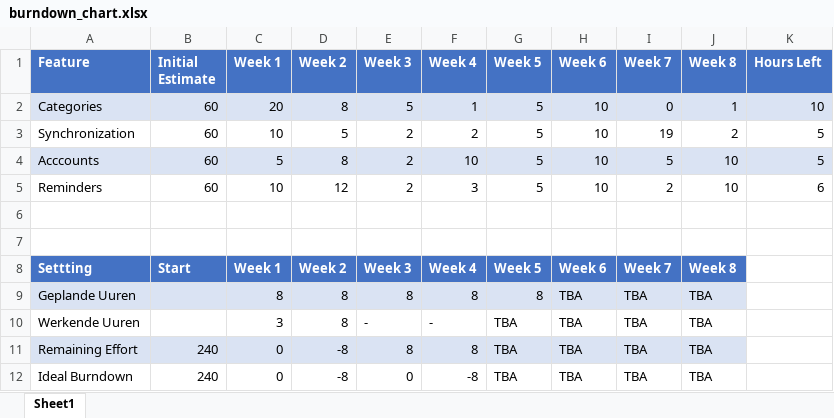
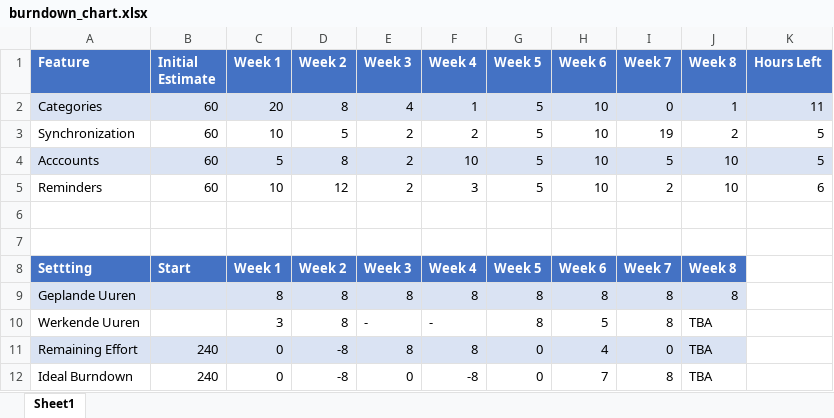
Before and after one commit to Shady-Morsi/Project-3-, an Excel workbook: documentatie/burndown_chart.xlsx, sheet Sheet1, drawn as a sheet; values as stored, in another font and other column widths than the file's, no borders; charts and pictures not drawn; the diff names each change by its address in the sheet, - before the commit and + after, or states it on an @@ line.

```diff
--- a/documentatie/burndown_chart.xlsx (sheet Sheet1)
+++ b/documentatie/burndown_chart.xlsx (sheet Sheet1)
-E2 (Week 3): 5
+E2 (Week 3): 4
-K2 (Hours Left): 10
+K2 (Hours Left): 11
-H9 (Week 6): TBA
+H9 (Week 6): 8
-I9:I10 (Week 7): TBA
+I9:I10 (Week 7): 8
-J9 (Week 8): TBA
+J9 (Week 8): 8
-G10 (Week 5): TBA
+G10 (Week 5): 8
-H10 (Week 6): TBA
+H10 (Week 6): 5
-G11:G12 (Week 5): TBA
+G11:G12 (Week 5): 0
-H11 (Week 6): TBA
+H11 (Week 6): 4
-I11 (Week 7): TBA
+I11 (Week 7): 0
-H12 (Week 6): TBA
+H12 (Week 6): 7
-I12 (Week 7): TBA
+I12 (Week 7): 8
```
Also changed, not shown: charts or pictures, 8 other files.
